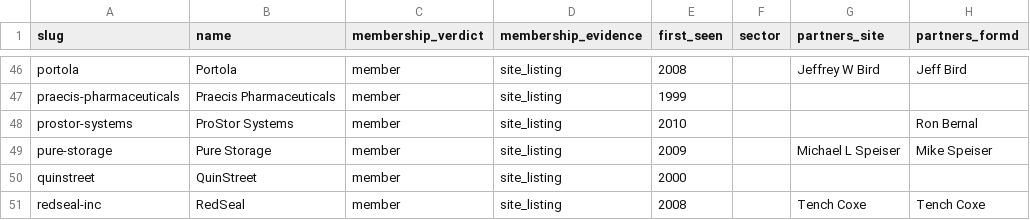
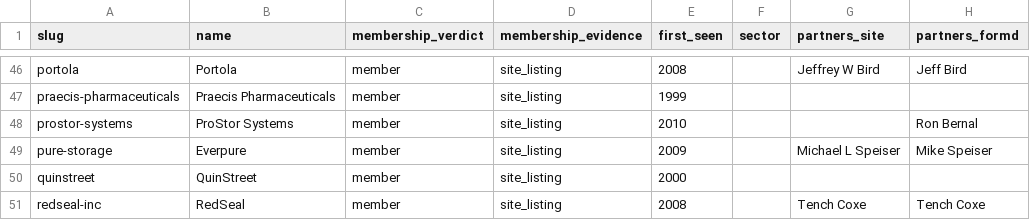
Before and after one commit to Erik-List/merit-capital, a CSV file: data/collection/investors/sutter-hill-ventures/companies/base.csv, drawn as a sheet; only a part is shown, gaps mark what is left out; the diff names each change by its address in the sheet, - before the commit and + after, or states it on an @@ line.

```diff
--- a/data/collection/investors/sutter-hill-ventures/companies/base.csv
+++ b/data/collection/investors/sutter-hill-ventures/companies/base.csv
-B49 (name): Pure Storage
+B49 (name): Everpure
```
Also changed, not shown: 8 other files.
